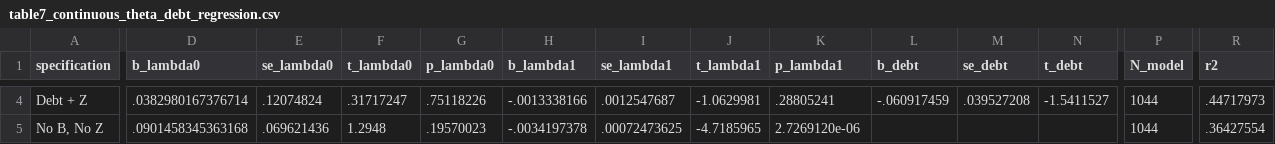
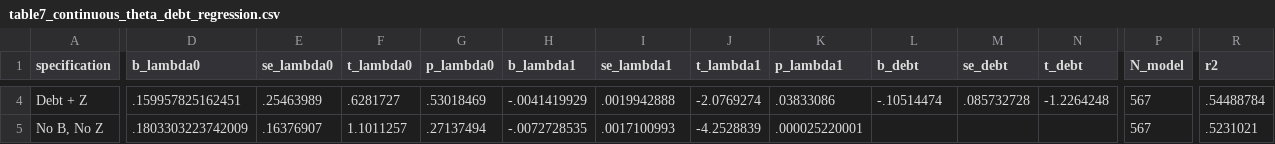
Before and after one commit to nevaeh824/Adaptation, a CSV file: result/table7_continuous_theta_debt_regression.csv, drawn as a sheet; only a part is shown, gaps mark what is left out; the diff covers the shown part only; the diff names each change by its address in the sheet, - before the commit and + after, or states it on an @@ line.

```diff
--- a/result/table7_continuous_theta_debt_regression.csv
+++ b/result/table7_continuous_theta_debt_regression.csv
-D4 (b_lambda0): .0382980167376714
+D4 (b_lambda0): .159957825162451
-E4 (se_lambda0): .12074824
+E4 (se_lambda0): .25463989
-F4 (t_lambda0): .31717247
+F4 (t_lambda0): .6281727
-G4 (p_lambda0): .75118226
+G4 (p_lambda0): .53018469
-H4 (b_lambda1): -.0013338166
+H4 (b_lambda1): -.0041419929
-I4 (se_lambda1): .0012547687
+I4 (se_lambda1): .0019942888
-J4 (t_lambda1): -1.0629981
+J4 (t_lambda1): -2.0769274
-K4 (p_lambda1): .28805241
+K4 (p_lambda1): .03833086
-L4 (b_debt): -.060917459
+L4 (b_debt): -.10514474
-M4 (se_debt): .039527208
+M4 (se_debt): .085732728
-N4 (t_debt): -1.5411527
+N4 (t_debt): -1.2264248
-P4:P5 (N_model): 1044
+P4:P5 (N_model): 567
-R4 (r2): .44717973
+R4 (r2): .54488784
-D5 (b_lambda0): .0901458345363168
+D5 (b_lambda0): .1803303223742009
-E5 (se_lambda0): .069621436
+E5 (se_lambda0): .16376907
-F5 (t_lambda0): 1.2948
+F5 (t_lambda0): 1.1011257
-G5 (p_lambda0): .19570023
+G5 (p_lambda0): .27137494
-H5 (b_lambda1): -.0034197378
+H5 (b_lambda1): -.0072728535
-I5 (se_lambda1): .00072473625
+I5 (se_lambda1): .0017100993
-J5 (t_lambda1): -4.7185965
+J5 (t_lambda1): -4.2528839
-K5 (p_lambda1): 2.7269120e-06
+K5 (p_lambda1): .000025220001
-R5 (r2): .36427554
+R5 (r2): .5231021
```
Also changed, not shown: 25 edited cells elsewhere in this file, result/table1_descriptive_stats_compare.csv, result/table6_theta_descriptive_stats.csv, 37 other files.
